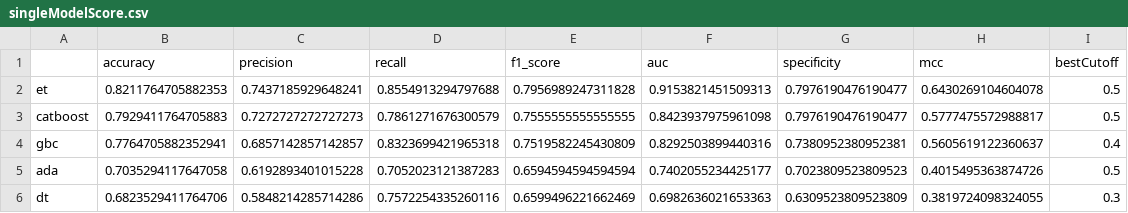
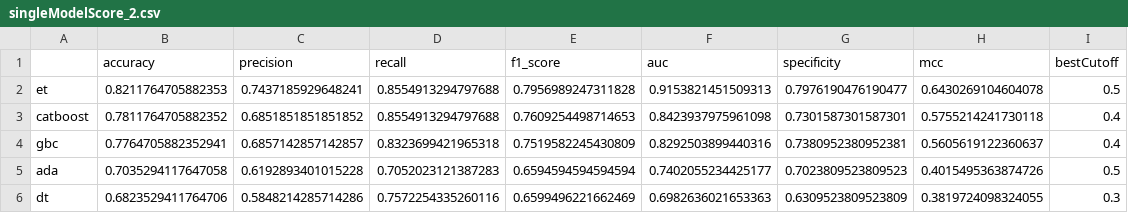
Before and after one commit to pupukiki/ANITA-Anti-Inflammatory-Peptide-Predictor, a CSV file: data/mlScore/singleModelScore_2.csv (was data/mlScore/singleModelScore.csv), drawn as a sheet.

```diff
--- a/data/mlScore/singleModelScore.csv
+++ b/data/mlScore/singleModelScore_2.csv
@@ -2,3 +2,3 @@
 et,0.8211764705882353,0.7437185929648241,0.8554913294797688,0.7956989247311828,0.9153821451509313,0.7976190476190477,0.6430269104604078,0.5
-catboost,0.7929411764705883,0.7272727272727273,0.7861271676300579,0.7555555555555555,0.8423937975961098,0.7976190476190477,0.5777475572988817,0.5
+catboost,0.7811764705882352,0.6851851851851852,0.8554913294797688,0.7609254498714653,0.8423937975961098,0.7301587301587301,0.5755214241730118,0.4
 gbc,0.7764705882352941,0.6857142857142857,0.8323699421965318,0.7519582245430809,0.8292503899440316,0.7380952380952381,0.5605619122360637,0.4
```
Also changed, not shown: 33 other files.
